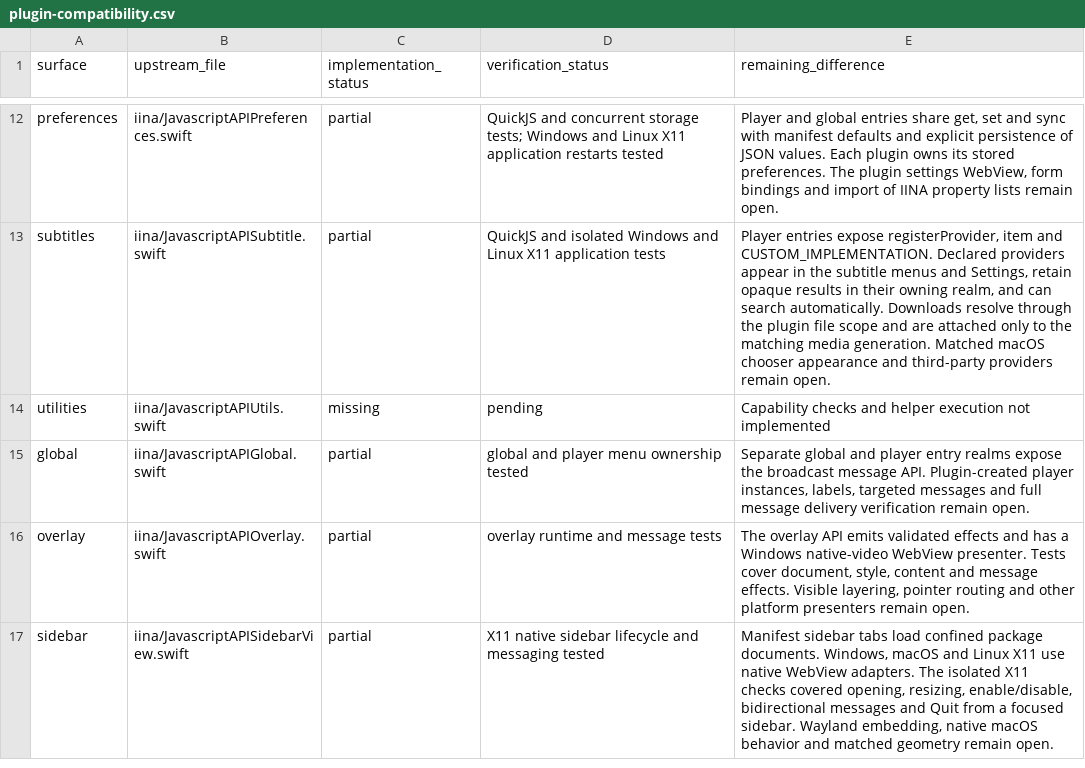
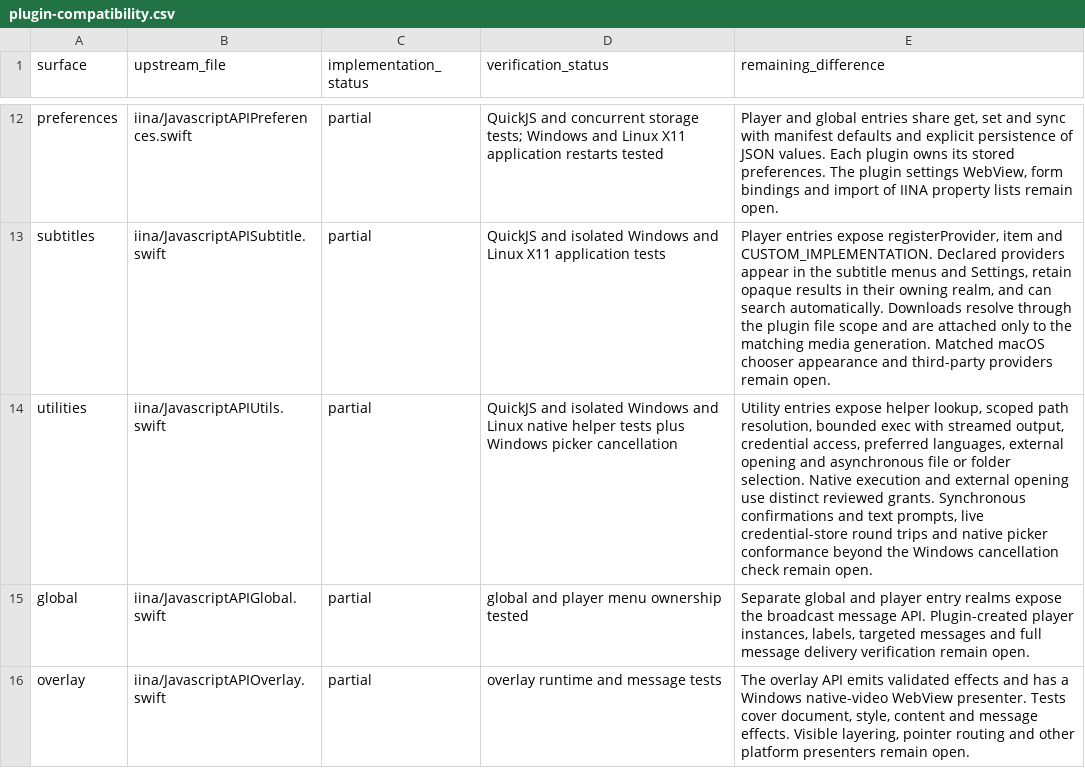
Before and after one commit to deminden/riina, a CSV file: docs/plugin-compatibility.csv, drawn as a sheet; only a part is shown, gaps mark what is left out; the shorter side is filled out with more unchanged rows.

Commit message:
Add permission-reviewed plugin utilities

```diff
--- a/docs/plugin-compatibility.csv
+++ b/docs/plugin-compatibility.csv
@@ -13,3 +13,3 @@ preferences,iina/JavascriptAPIPreferences.swift,partial,QuickJS and concurrent s
 subtitles,iina/JavascriptAPISubtitle.swift,partial,QuickJS and isolated Windows and Linux X11 application tests,"Player entries expose registerProvider, item and CUSTOM_IMPLEMENTATION. Declared providers appear in the subtitle menus and Settings, retain opaque results in their owning realm, and can search automatically. Downloads resolve through the plugin file scope and are attached only to the matching media generation. Matched macOS chooser appearance and third-party providers remain open."
-utilities,iina/JavascriptAPIUtils.swift,missing,pending,Capability checks and helper execution not implemented
+utilities,iina/JavascriptAPIUtils.swift,partial,QuickJS and isolated Windows and Linux native helper tests plus Windows picker cancellation,"Utility entries expose helper lookup, scoped path resolution, bounded exec with streamed output, credential access, preferred languages, external opening and asynchronous file or folder selection. Native execution and external opening use distinct reviewed grants. Synchronous confirmations and text prompts, live credential-store round trips and native picker conformance beyond the Windows cancellation check remain open."
 global,iina/JavascriptAPIGlobal.swift,partial,global and player menu ownership tested,"Separate global and player entry realms expose the broadcast message API. Plugin-created player instances, labels, targeted messages and full message delivery verification remain open."
```
Also changed, not shown: 27 other files.
